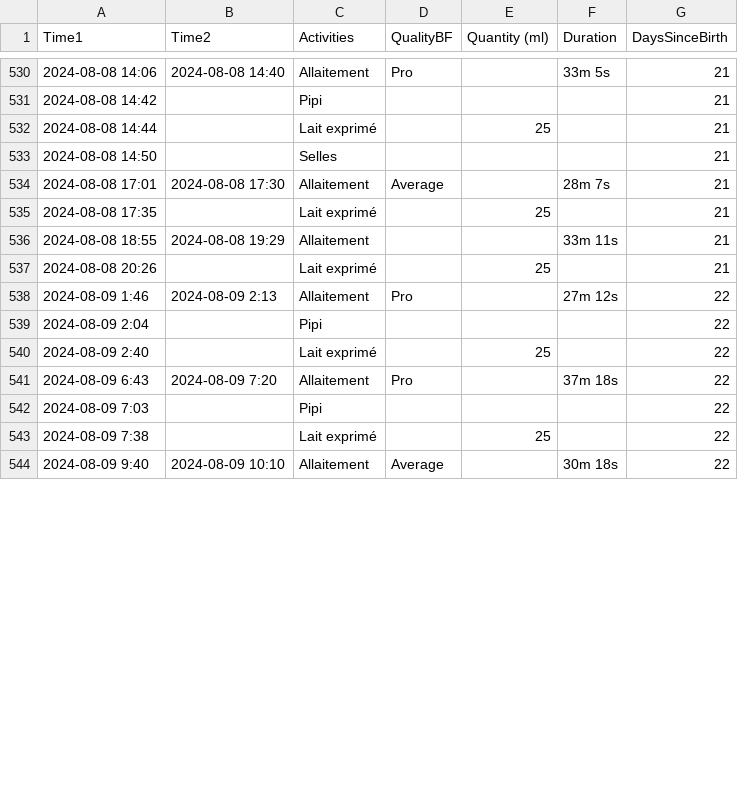
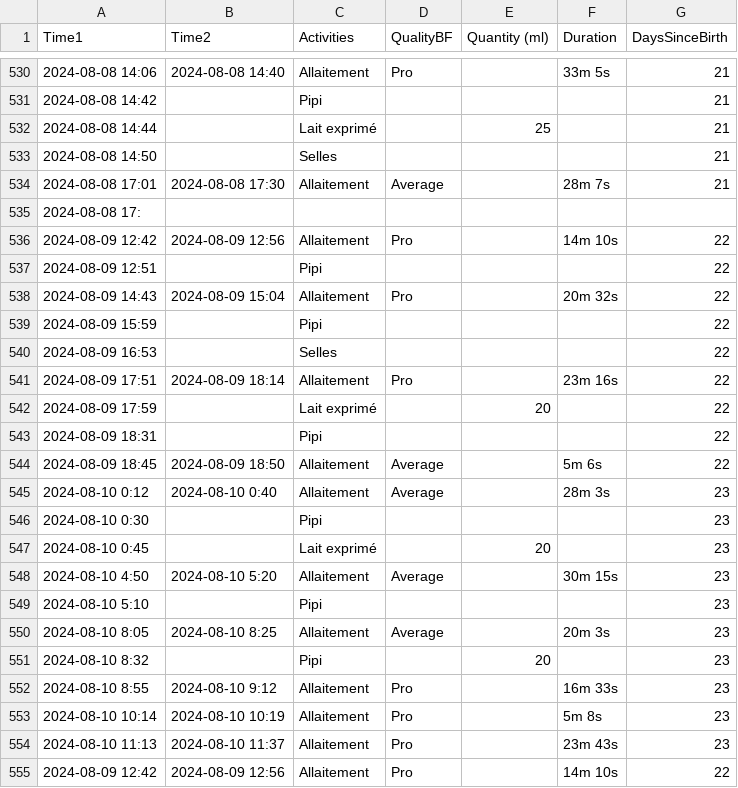
Before and after one commit to jstonge/baby-log, a CSV file: docs/Activities.csv, drawn as a sheet; only a part is shown, gaps mark what is left out; the diff covers the shown part only.

Commit message:
fix data?

```diff
--- a/docs/Activities.csv
+++ b/docs/Activities.csv
@@ -536,11 +534,22 @@ Time1,Time2,Activities,QualityBF,Quantity (ml),Duration,DaysSinceBirth
 2024-08-08 17:01,2024-08-08 17:30,Allaitement,Average,,28m 7s,21
-2024-08-08 17:35,,Lait exprimé,,25,,21
-2024-08-08 18:55,2024-08-08 19:29,Allaitement,,,33m 11s,21
-2024-08-08 20:26,,Lait exprimé,,25,,21
-2024-08-09 1:46,2024-08-09 2:13,Allaitement,Pro,,27m 12s,22
-2024-08-09 2:04,,Pipi,,,,22
-2024-08-09 2:40,,Lait exprimé,,25,,22
-2024-08-09 6:43,2024-08-09 7:20,Allaitement,Pro,,37m 18s,22
-2024-08-09 7:03,,Pipi,,,,22
-2024-08-09 7:38,,Lait exprimé,,25,,22
-2024-08-09 9:40,2024-08-09 10:10,Allaitement,Average,,30m 18s,22
+2024-08-08 17:
+2024-08-09 12:42,2024-08-09 12:56,Allaitement,Pro,,14m 10s,22
+2024-08-09 12:51,,Pipi,,,,22
+2024-08-09 14:43,2024-08-09 15:04,Allaitement,Pro,,20m 32s,22
+2024-08-09 15:59,,Pipi,,,,22
+2024-08-09 16:53,,Selles,,,,22
+2024-08-09 17:51,2024-08-09 18:14,Allaitement,Pro,,23m 16s,22
+2024-08-09 17:59,,Lait exprimé,,20,,22
+2024-08-09 18:31,,Pipi,,,,22
+2024-08-09 18:45,2024-08-09 18:50,Allaitement,Average,,5m 6s,22
+2024-08-10 0:12,2024-08-10 0:40,Allaitement,Average,,28m 3s,23
+2024-08-10 0:30,,Pipi,,,,23
+2024-08-10 0:45,,Lait exprimé,,20,,23
+2024-08-10 4:50,2024-08-10 5:20,Allaitement,Average,,30m 15s,23
+2024-08-10 5:10,,Pipi,,,,23
+2024-08-10 8:05,2024-08-10 8:25,Allaitement,Average,,20m 3s,23
+2024-08-10 8:32,,Pipi,,20,,23
+2024-08-10 8:55,2024-08-10 9:12,Allaitement,Pro,,16m 33s,23
+2024-08-10 10:14,2024-08-10 10:19,Allaitement,Pro,,5m 8s,23
+2024-08-10 11:13,2024-08-10 11:37,Allaitement,Pro,,23m 43s,23
+2024-08-09 12:42,2024-08-09 12:56,Allaitement,Pro,,14m 10s,22
```
Also changed, not shown: 8 added rows and 4 edited cells elsewhere in this file.
